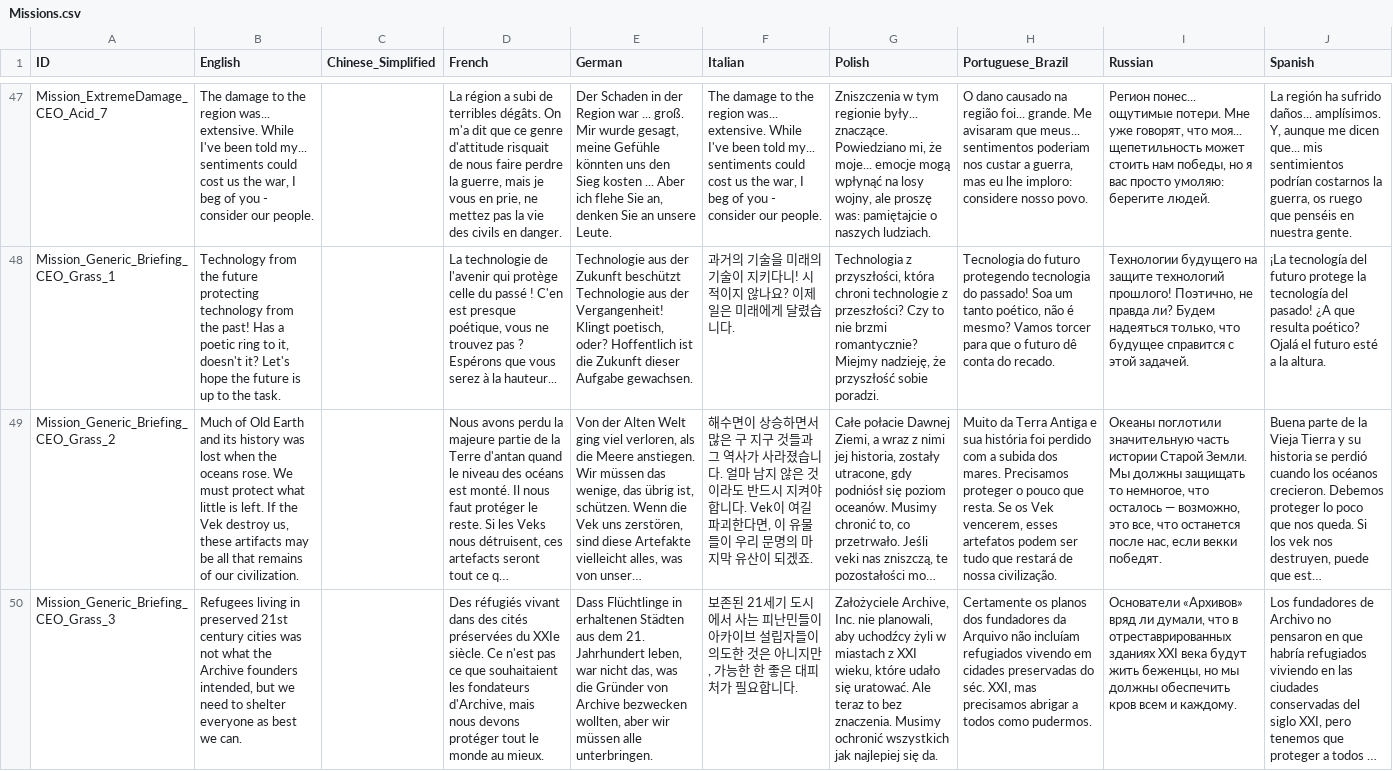
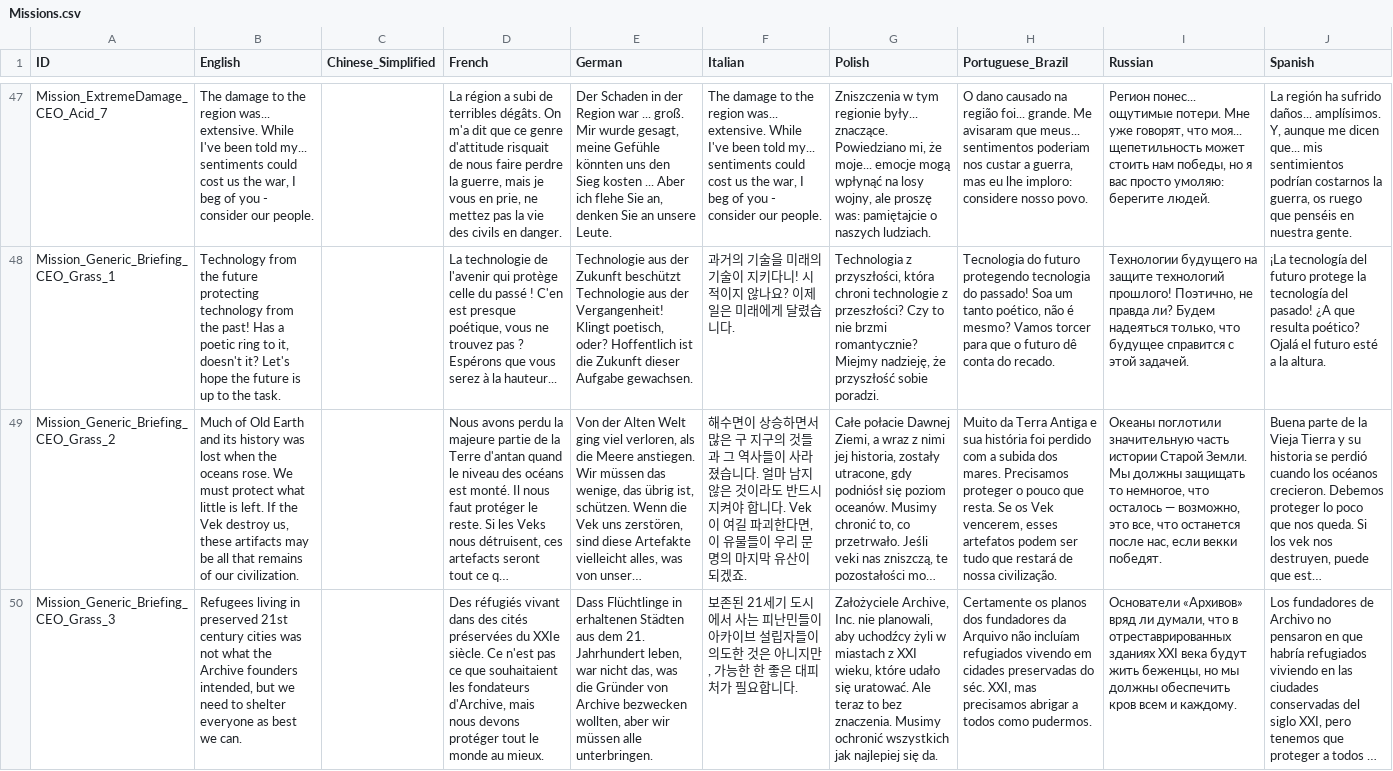
Before and after one commit to marona42/ITBKoreanPatch, a CSV file: scripts/localization/Missions.csv, drawn as a sheet; only a part is shown, gaps mark what is left out; long unchanged cells end in …; the diff covers the shown part only; the diff names each change by its address in the sheet, - before the commit and + after, or states it on an @@ line.

```diff
--- a/scripts/localization/Missions.csv
+++ b/scripts/localization/Missions.csv
-F49 (Italian): …구 지구 것들과 그 역사가 사라졌…
+F49 (Italian): …구 지구의 것들과 그 역사들이 사라졌…
```
Also changed, not shown: 10 edited cells elsewhere in this file, scripts/localization/Objectives.csv.
